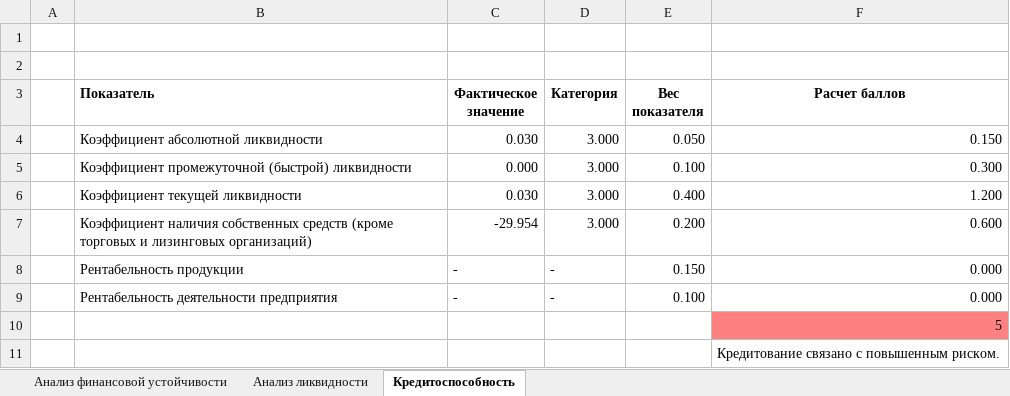
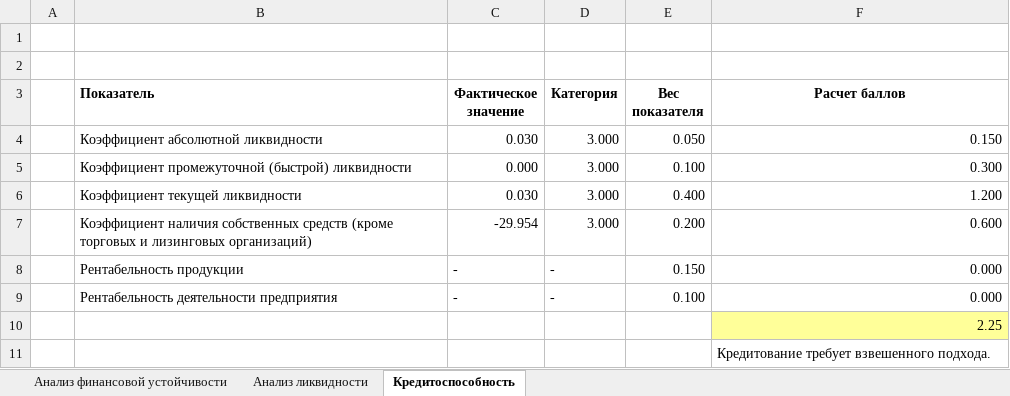
Before and after one commit to AlenaPotato/pet_projects, an Excel workbook: fin_statements_analysis/fin_statements_analysis_rus.xlsx, sheet Кредитоспособность, drawn as a sheet; values as stored, in another font and other column widths than the file's, no borders; the diff names each change by its address in the sheet, - before the commit and + after, or states it on an @@ line.

```diff
--- a/fin_statements_analysis/fin_statements_analysis_rus.xlsx (sheet Кредитоспособность)
+++ b/fin_statements_analysis/fin_statements_analysis_rus.xlsx (sheet Кредитоспособность)
-F10 (Расчет баллов): 5
+F10 (Расчет баллов): 2.25
-F10 fill: #FF8080
+F10 fill: #FFFF99
-F11 (Расчет баллов): Кредитование связано с повышенным риском.
+F11 (Расчет баллов): Кредитование требует взвешенного подхода.
```
Also changed, not shown: 1 other file.
